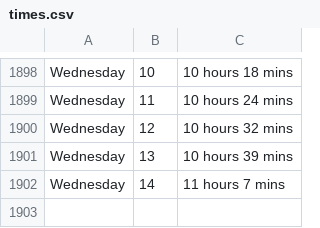
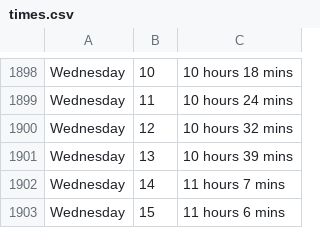
Before and after one commit to ospsy/tn, a CSV file: times.csv, drawn as a sheet; only a part is shown, gaps mark what is left out; the diff names each change by its address in the sheet, - before the commit and + after, or states it on an @@ line.

Commit message:
next

```diff
--- a/times.csv
+++ b/times.csv
+row 1903: Wednesday | 15 | 11 hours 6 mins
```
